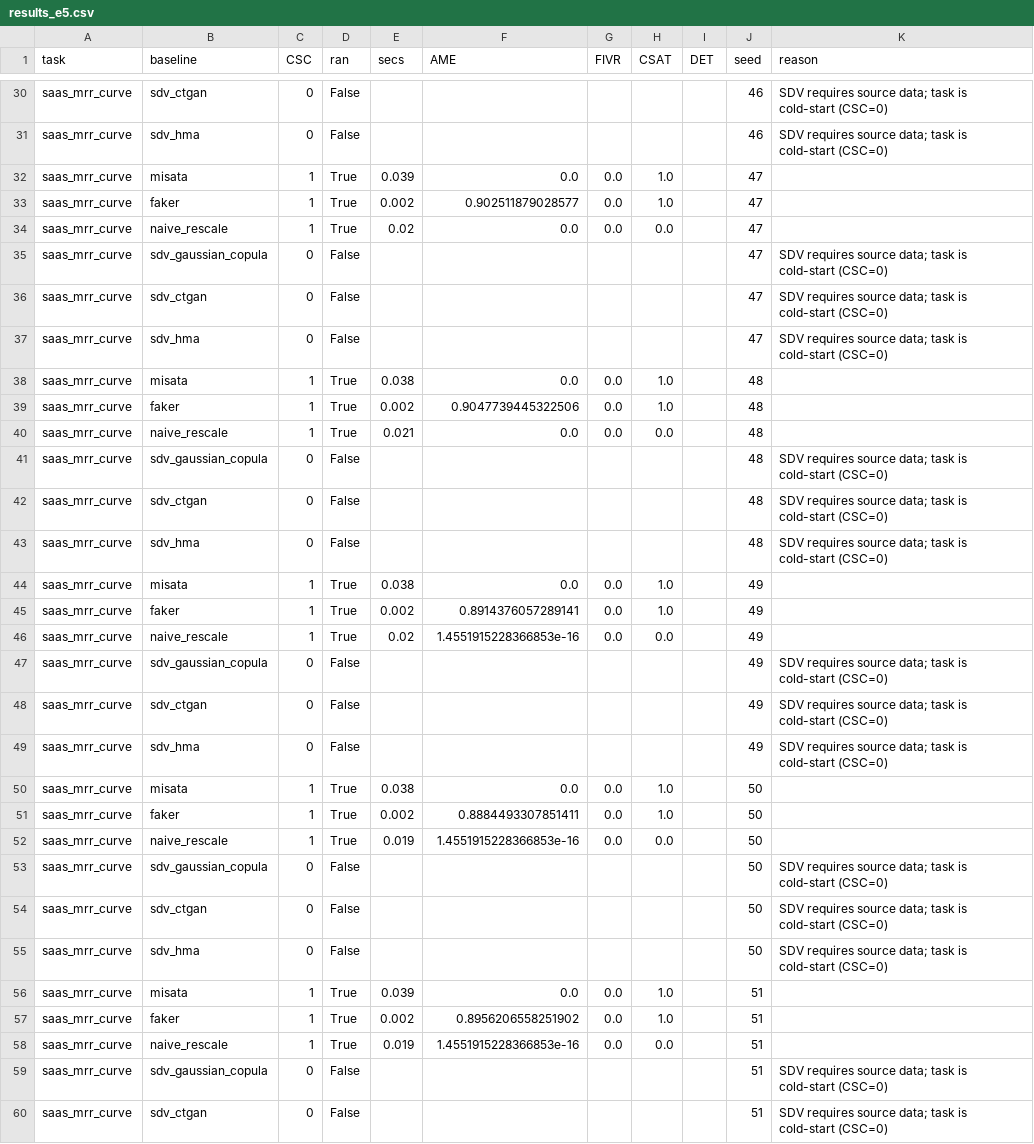
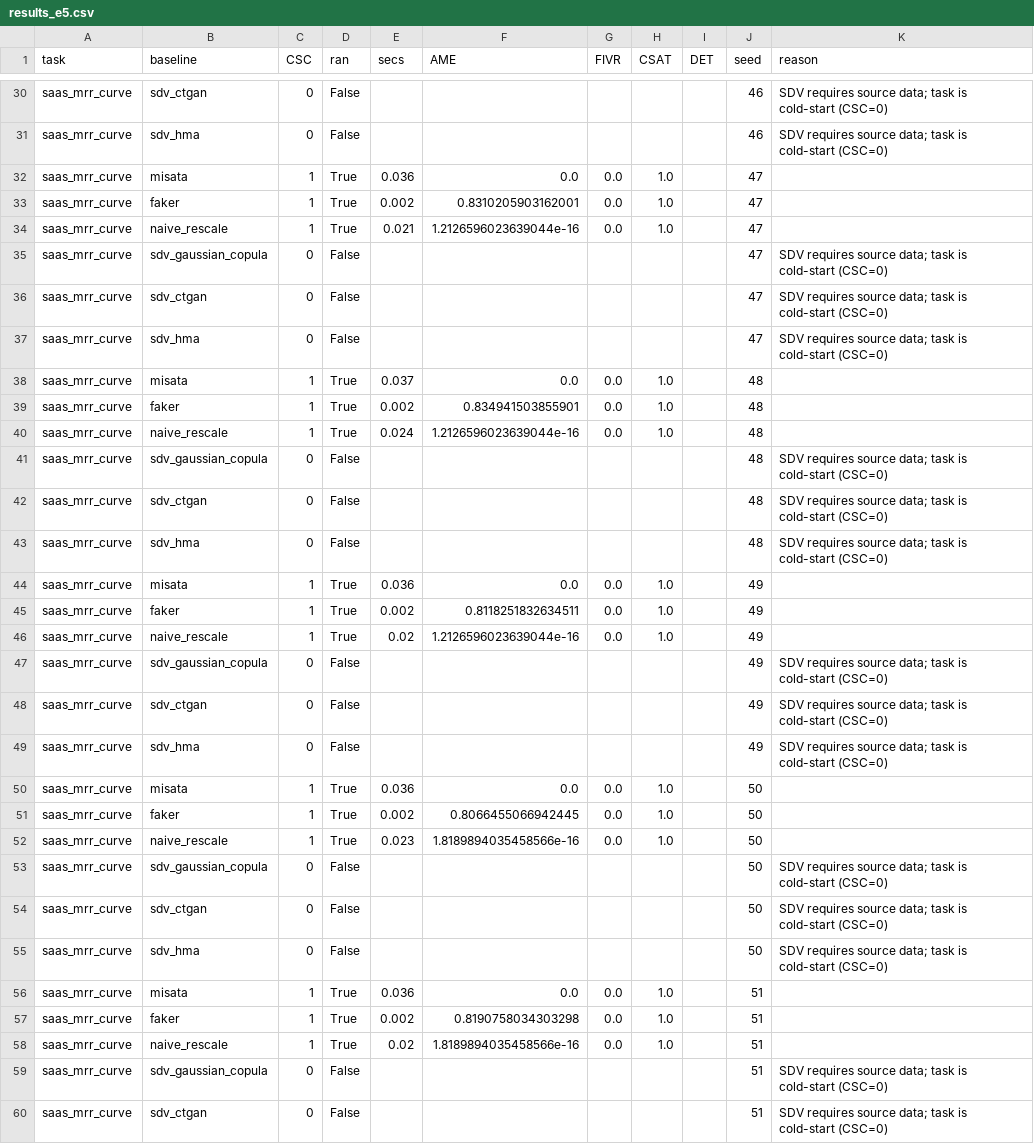
Before and after one commit to rasinmuhammed/misata, a CSV file: research/specbench/results_e5.csv, drawn as a sheet; only a part is shown, gaps mark what is left out; the diff covers the shown part only.

Commit message:
research R3/B5: built MP metric, ran it - it FAILED honestly (penalizes realistic free-tier structure), declared INVALID; real separator is categorical input axis (nl vs schema vs data) now in table; CSAT removed from headline

```diff
--- a/research/specbench/results_e5.csv
+++ b/research/specbench/results_e5.csv
@@ -31,5 +31,5 @@ saas_mrr_curve,sdv_ctgan,0,False,,,,,,46,SDV requires source data; task is cold-
 saas_mrr_curve,sdv_hma,0,False,,,,,,46,SDV requires source data; task is cold-start (CSC=0)
-saas_mrr_curve,misata,1,True,0.039,0.0,0.0,1.0,,47,
-saas_mrr_curve,faker,1,True,0.002,0.902511879028577,0.0,1.0,,47,
-saas_mrr_curve,naive_rescale,1,True,0.02,0.0,0.0,0.0,,47,
+saas_mrr_curve,misata,1,True,0.036,0.0,0.0,1.0,,47,
+saas_mrr_curve,faker,1,True,0.002,0.8310205903162001,0.0,1.0,,47,
+saas_mrr_curve,naive_rescale,1,True,0.021,1.2126596023639044e-16,0.0,1.0,,47,
 saas_mrr_curve,sdv_gaussian_copula,0,False,,,,,,47,SDV requires source data; task is cold-start (CSC=0)
@@ -37,5 +37,5 @@ saas_mrr_curve,sdv_ctgan,0,False,,,,,,47,SDV requires source data; task is cold-
 saas_mrr_curve,sdv_hma,0,False,,,,,,47,SDV requires source data; task is cold-start (CSC=0)
-saas_mrr_curve,misata,1,True,0.038,0.0,0.0,1.0,,48,
-saas_mrr_curve,faker,1,True,0.002,0.9047739445322506,0.0,1.0,,48,
-saas_mrr_curve,naive_rescale,1,True,0.021,0.0,0.0,0.0,,48,
+saas_mrr_curve,misata,1,True,0.037,0.0,0.0,1.0,,48,
+saas_mrr_curve,faker,1,True,0.002,0.834941503855901,0.0,1.0,,48,
+saas_mrr_curve,naive_rescale,1,True,0.024,1.2126596023639044e-16,0.0,1.0,,48,
 saas_mrr_curve,sdv_gaussian_copula,0,False,,,,,,48,SDV requires source data; task is cold-start (CSC=0)
@@ -43,5 +43,5 @@ saas_mrr_curve,sdv_ctgan,0,False,,,,,,48,SDV requires source data; task is cold-
 saas_mrr_curve,sdv_hma,0,False,,,,,,48,SDV requires source data; task is cold-start (CSC=0)
-saas_mrr_curve,misata,1,True,0.038,0.0,0.0,1.0,,49,
-saas_mrr_curve,faker,1,True,0.002,0.8914376057289141,0.0,1.0,,49,
-saas_mrr_curve,naive_rescale,1,True,0.02,1.4551915228366853e-16,0.0,0.0,,49,
+saas_mrr_curve,misata,1,True,0.036,0.0,0.0,1.0,,49,
+saas_mrr_curve,faker,1,True,0.002,0.8118251832634511,0.0,1.0,,49,
+saas_mrr_curve,naive_rescale,1,True,0.02,1.2126596023639044e-16,0.0,1.0,,49,
 saas_mrr_curve,sdv_gaussian_copula,0,False,,,,,,49,SDV requires source data; task is cold-start (CSC=0)
@@ -49,5 +49,5 @@ saas_mrr_curve,sdv_ctgan,0,False,,,,,,49,SDV requires source data; task is cold-
 saas_mrr_curve,sdv_hma,0,False,,,,,,49,SDV requires source data; task is cold-start (CSC=0)
-saas_mrr_curve,misata,1,True,0.038,0.0,0.0,1.0,,50,
-saas_mrr_curve,faker,1,True,0.002,0.8884493307851411,0.0,1.0,,50,
-saas_mrr_curve,naive_rescale,1,True,0.019,1.4551915228366853e-16,0.0,0.0,,50,
+saas_mrr_curve,misata,1,True,0.036,0.0,0.0,1.0,,50,
+saas_mrr_curve,faker,1,True,0.002,0.8066455066942445,0.0,1.0,,50,
+saas_mrr_curve,naive_rescale,1,True,0.023,1.8189894035458566e-16,0.0,1.0,,50,
 saas_mrr_curve,sdv_gaussian_copula,0,False,,,,,,50,SDV requires source data; task is cold-start (CSC=0)
@@ -55,5 +55,5 @@ saas_mrr_curve,sdv_ctgan,0,False,,,,,,50,SDV requires source data; task is cold-
 saas_mrr_curve,sdv_hma,0,False,,,,,,50,SDV requires source data; task is cold-start (CSC=0)
-saas_mrr_curve,misata,1,True,0.039,0.0,0.0,1.0,,51,
-saas_mrr_curve,faker,1,True,0.002,0.8956206558251902,0.0,1.0,,51,
-saas_mrr_curve,naive_rescale,1,True,0.019,1.4551915228366853e-16,0.0,0.0,,51,
+saas_mrr_curve,misata,1,True,0.036,0.0,0.0,1.0,,51,
+saas_mrr_curve,faker,1,True,0.002,0.8190758034303298,0.0,1.0,,51,
+saas_mrr_curve,naive_rescale,1,True,0.02,1.8189894035458566e-16,0.0,1.0,,51,
 saas_mrr_curve,sdv_gaussian_copula,0,False,,,,,,51,SDV requires source data; task is cold-start (CSC=0)
```
Also changed, not shown: 176 edited cells elsewhere in this file, 4 other files.
